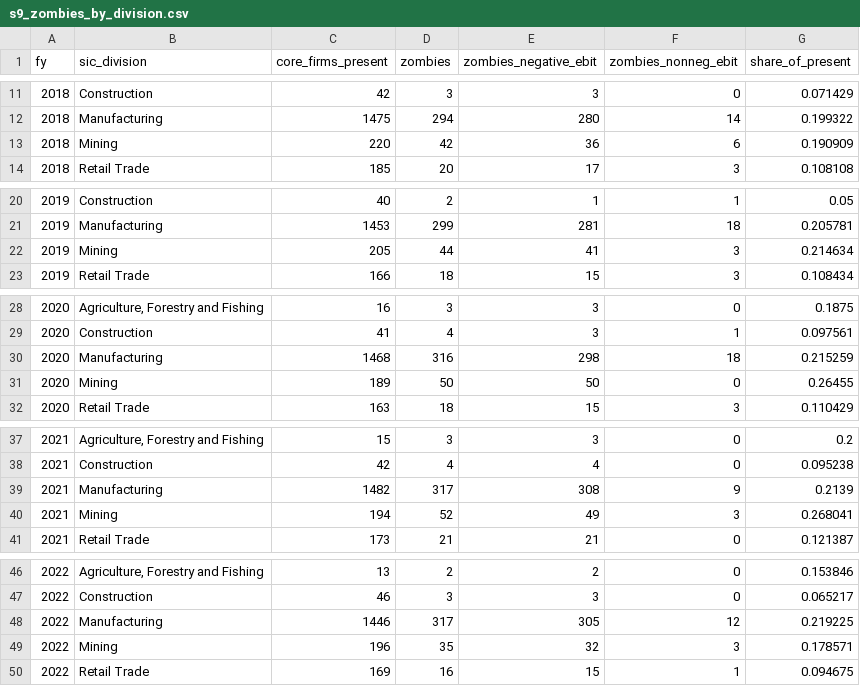
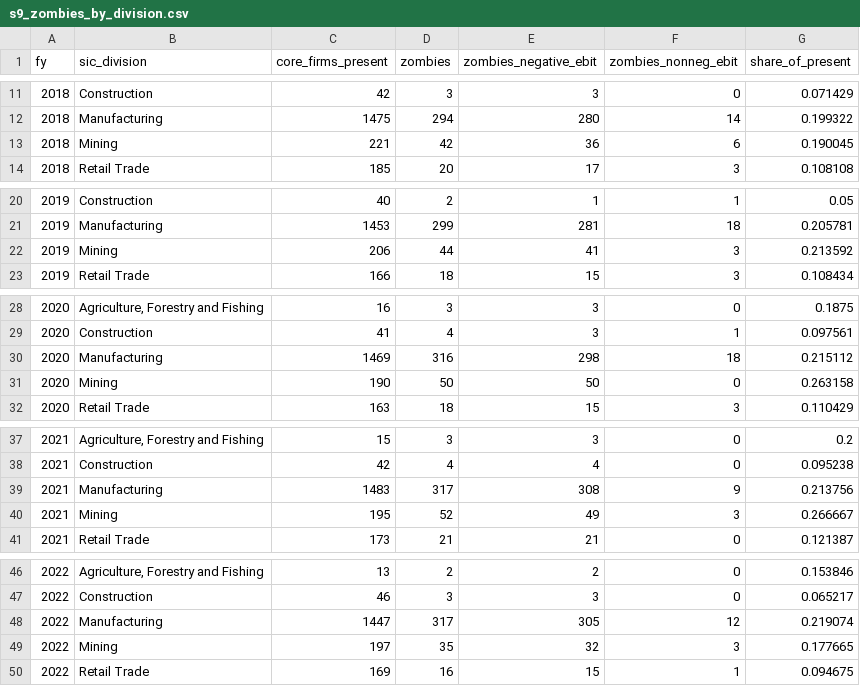
Before and after one commit to Supersunny7/zombie-firm-radar, a CSV file: pipeline/reports/s9_zombies_by_division.csv, drawn as a sheet; only a part is shown, gaps mark what is left out; the diff covers the shown part only.

```diff
--- a/pipeline/reports/s9_zombies_by_division.csv
+++ b/pipeline/reports/s9_zombies_by_division.csv
@@ -12,3 +12,3 @@ fy,sic_division,core_firms_present,zombies,zombies_negative_ebit,zombies_nonneg_
 2018,Manufacturing,1475,294,280,14,0.199322
-2018,Mining,220,42,36,6,0.190909
+2018,Mining,221,42,36,6,0.190045
 2018,Retail Trade,185,20,17,3,0.108108
@@ -21,3 +21,3 @@ fy,sic_division,core_firms_present,zombies,zombies_negative_ebit,zombies_nonneg_
 2019,Manufacturing,1453,299,281,18,0.205781
-2019,Mining,205,44,41,3,0.214634
+2019,Mining,206,44,41,3,0.213592
 2019,Retail Trade,166,18,15,3,0.108434
@@ -29,4 +29,4 @@ fy,sic_division,core_firms_present,zombies,zombies_negative_ebit,zombies_nonneg_
 2020,Construction,41,4,3,1,0.097561
-2020,Manufacturing,1468,316,298,18,0.215259
-2020,Mining,189,50,50,0,0.26455
+2020,Manufacturing,1469,316,298,18,0.215112
+2020,Mining,190,50,50,0,0.263158
 2020,Retail Trade,163,18,15,3,0.110429
@@ -38,4 +38,4 @@ fy,sic_division,core_firms_present,zombies,zombies_negative_ebit,zombies_nonneg_
 2021,Construction,42,4,4,0,0.095238
-2021,Manufacturing,1482,317,308,9,0.2139
-2021,Mining,194,52,49,3,0.268041
+2021,Manufacturing,1483,317,308,9,0.213756
+2021,Mining,195,52,49,3,0.266667
 2021,Retail Trade,173,21,21,0,0.121387
@@ -47,4 +47,4 @@ fy,sic_division,core_firms_present,zombies,zombies_negative_ebit,zombies_nonneg_
 2022,Construction,46,3,3,0,0.065217
-2022,Manufacturing,1446,317,305,12,0.219225
-2022,Mining,196,35,32,3,0.178571
+2022,Manufacturing,1447,317,305,12,0.219074
+2022,Mining,197,35,32,3,0.177665
 2022,Retail Trade,169,16,15,1,0.094675
```
Also changed, not shown: 27 edited cells elsewhere in this file, pipeline/reports/s2_zombies.csv, pipeline/reports/s3_outcomes_cik.csv, 23 other files.
